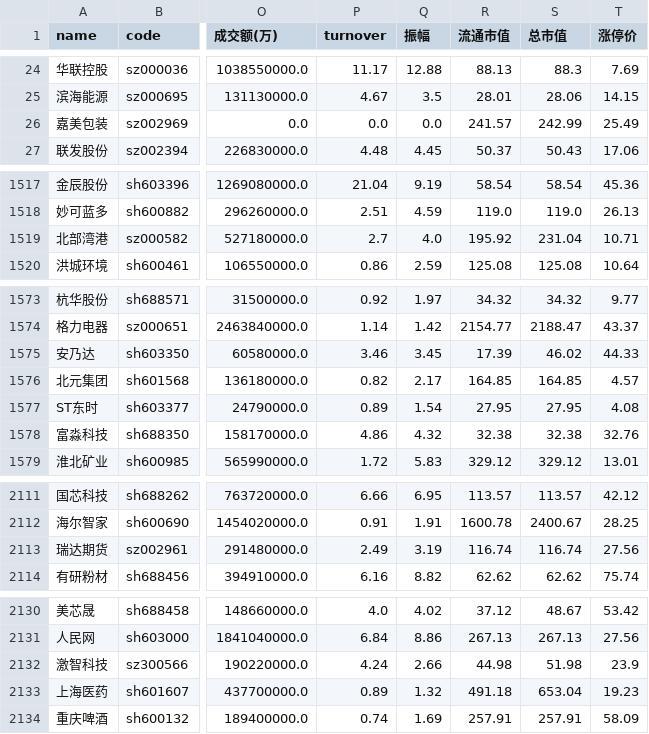
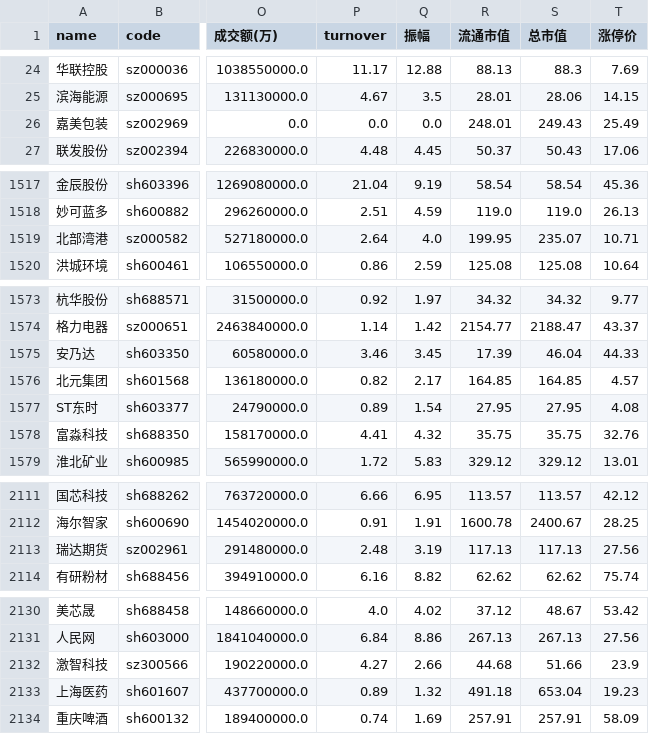
Before and after one commit to gaohgmail/stock_monitor, a CSV file: data/raw/2026-01-26_收盘行情.csv, drawn as a sheet; only a part is shown, gaps mark what is left out; the diff covers the shown part only; the diff names each change by its address in the sheet, - before the commit and + after, or states it on an @@ line.

```diff
--- a/data/raw/2026-01-26_收盘行情.csv
+++ b/data/raw/2026-01-26_收盘行情.csv
-R26 (流通市值): 241.57
+R26 (流通市值): 248.01
-S26 (总市值): 242.99
+S26 (总市值): 249.43
-P1519 (turnover): 2.7
+P1519 (turnover): 2.64
-R1519 (流通市值): 195.92
+R1519 (流通市值): 199.95
-S1519 (总市值): 231.04
+S1519 (总市值): 235.07
-S1575 (总市值): 46.02
+S1575 (总市值): 46.04
-P1578 (turnover): 4.86
+P1578 (turnover): 4.41
-R1578 (流通市值): 32.38
+R1578 (流通市值): 35.75
-S1578 (总市值): 32.38
+S1578 (总市值): 35.75
-P2113 (turnover): 2.49
+P2113 (turnover): 2.48
-R2113 (流通市值): 116.74
+R2113 (流通市值): 117.13
-S2113 (总市值): 116.74
+S2113 (总市值): 117.13
-P2132 (turnover): 4.24
+P2132 (turnover): 4.27
-R2132 (流通市值): 44.98
+R2132 (流通市值): 44.68
-S2132 (总市值): 51.98
+S2132 (总市值): 51.66
```
Also changed, not shown: 2 edited cells elsewhere in this file, data/raw/2026-01-26_收盘指数.csv.
